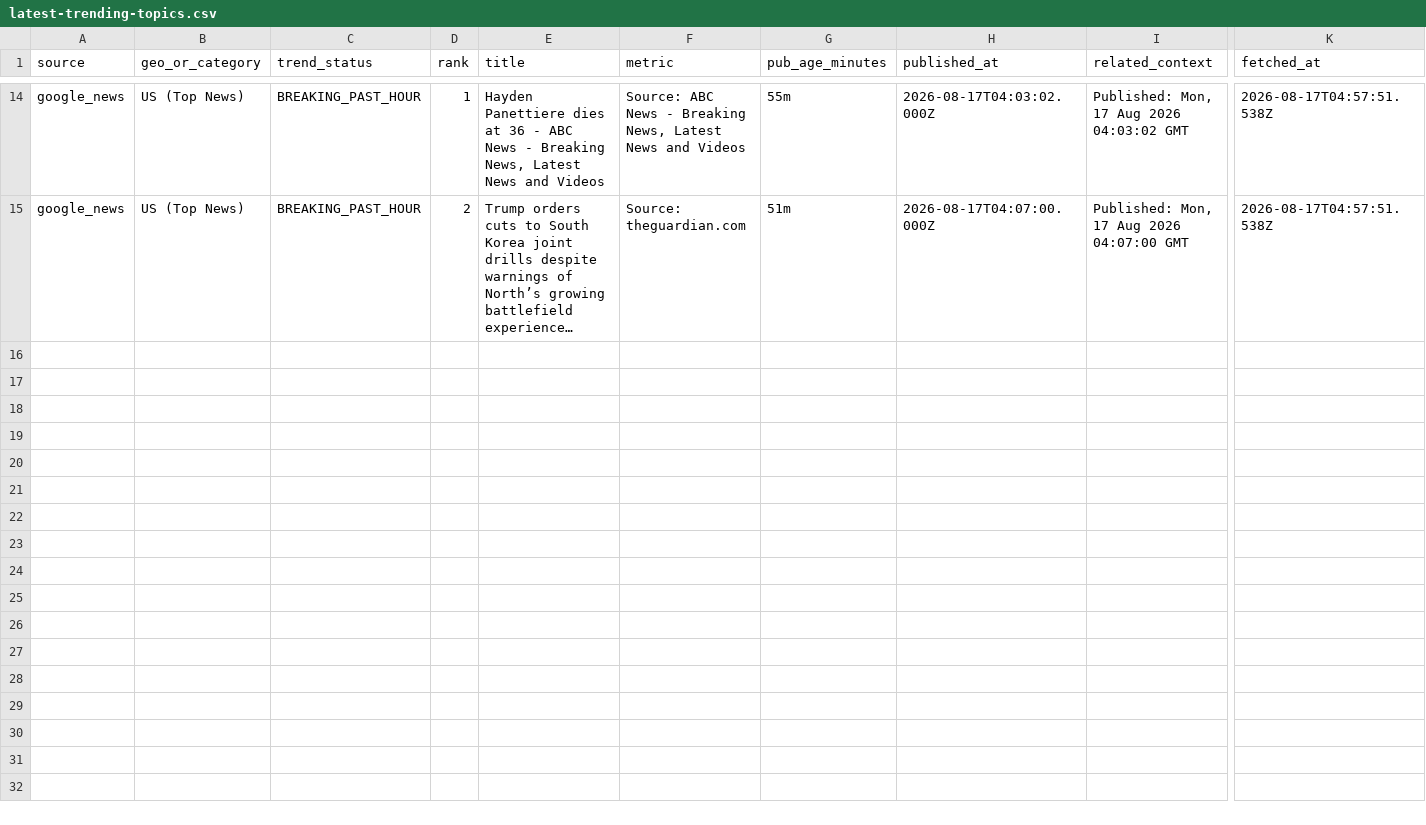
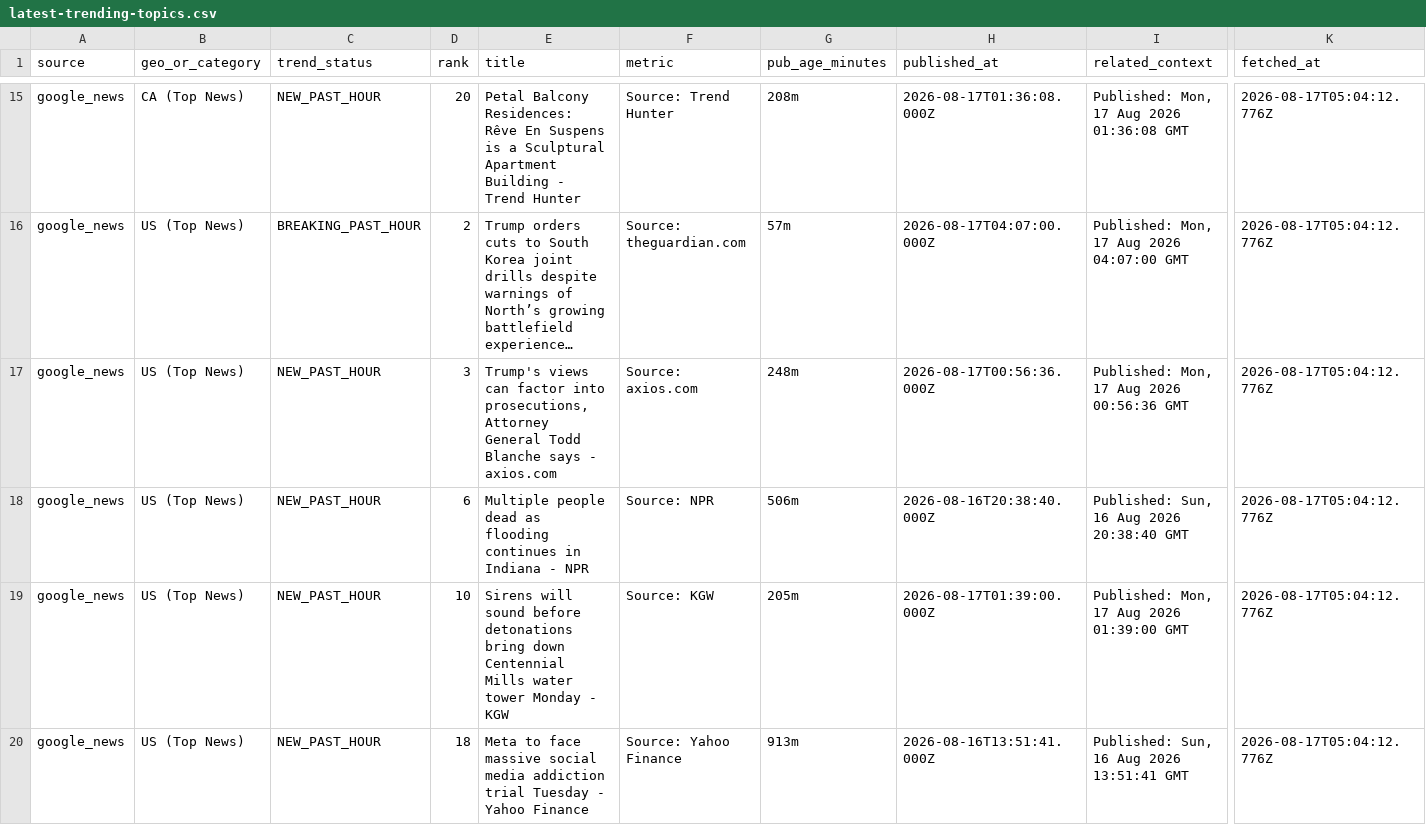
Before and after one commit to vmn2k4/srinath_choseno, a CSV file: scripts/latest-trending-topics.csv, drawn as a sheet; only a part is shown, gaps mark what is left out; long unchanged cells end in …; addresses are those after the commit; rows hold the shown columns only; the diff covers the shown part only; the diff names each change by its address in the sheet, - before the commit and + after, or states it on an @@ line.

```diff
--- a/scripts/latest-trending-topics.csv
+++ b/scripts/latest-trending-topics.csv
-B15 (geo_or_category): US (Top News)
+B15 (geo_or_category): CA (Top News)
-C15 (trend_status): BREAKING_PAST_HOUR
+C15 (trend_status): NEW_PAST_HOUR
-D15 (rank): 1
+D15 (rank): 20
-E15 (title): Hayden Panettiere dies at 36 - ABC News - Breaking News, Latest News and Videos
+E15 (title): Petal Balcony Residences: Rêve En Suspens is a Sculptural Apartment Building - Trend Hunter
-F15 (metric): Source: ABC News - Breaking News, Latest News and Videos
+F15 (metric): Source: Trend Hunter
-G15 (pub_age_minutes): 55m
+G15 (pub_age_minutes): 208m
-H15 (published_at): 2026-08-17T04:03:02.000Z
+H15 (published_at): 2026-08-17T01:36:08.000Z
-I15 (related_context): Published: Mon, 17 Aug 2026 04:03:02 GMT
+I15 (related_context): Published: Mon, 17 Aug 2026 01:36:08 GMT
-K15:K16 (fetched_at): 2026-08-17T04:57:51.538Z
+K15:K16 (fetched_at): 2026-08-17T05:04:12.776Z
-G16 (pub_age_minutes): 51m
+G16 (pub_age_minutes): 57m
+row 17: google_news | US (Top News) | NEW_PAST_HOUR | 3 | Trump's views can factor into prosecutions, Attorney General Todd Blanche says - axios.com | Source: axios.com | 248m | 2026-08-17T00:56:36.000Z | Published: Mon, 17 Aug 2026 00:56:36 GMT | 2026-08-17T05:04:12.776Z
+row 18: google_news | US (Top News) | NEW_PAST_HOUR | 6 | Multiple people dead as flooding continues in Indiana - NPR | Source: NPR | 506m | 2026-08-16T20:38:40.000Z | Published: Sun, 16 Aug 2026 20:38:40 GMT | 2026-08-17T05:04:12.776Z
+row 19: google_news | US (Top News) | NEW_PAST_HOUR | 10 | Sirens will sound before detonations bring down Centennial Mills water tower Monday - KGW | Source: KGW | 205m | 2026-08-17T01:39:00.000Z | Published: Mon, 17 Aug 2026 01:39:00 GMT | 2026-08-17T05:04:12.776Z
+row 20: google_news | US (Top News) | NEW_PAST_HOUR | 18 | Meta to face massive social media addiction trial Tuesday - Yahoo Finance | Source: Yahoo Finance | 913m | 2026-08-16T13:51:41.000Z | Published: Sun, 16 Aug 2026 13:51:41 GMT | 2026-08-17T05:04:12.776Z
```
Also changed, not shown: 1 added row and 44 edited cells elsewhere in this file, 2 other files.
